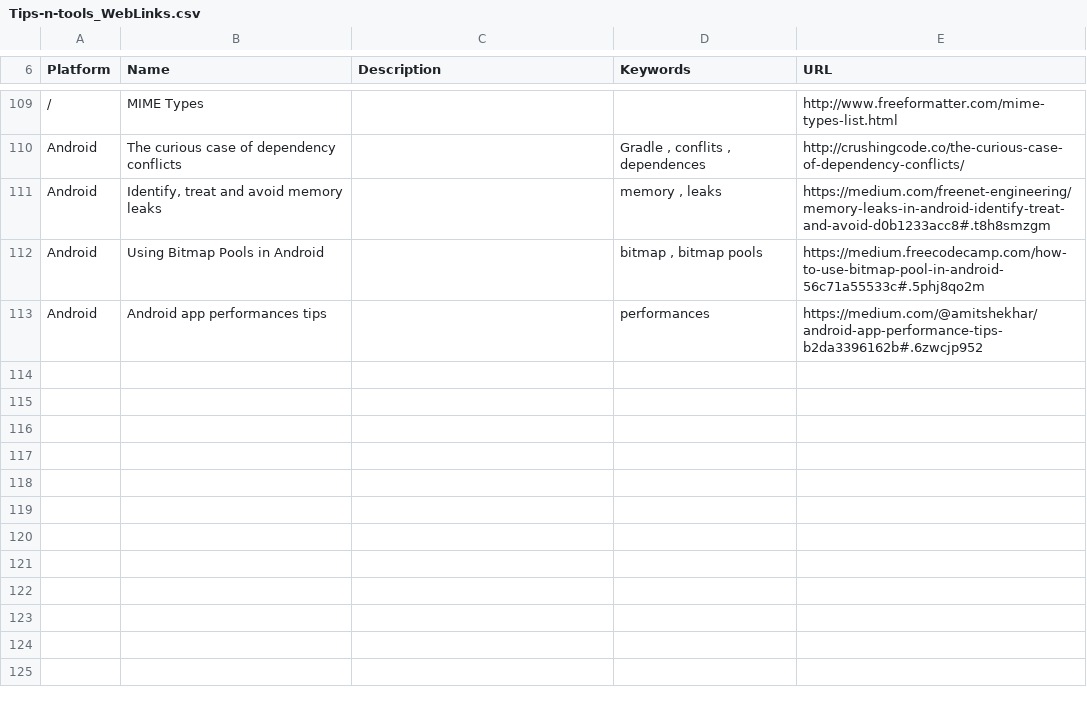
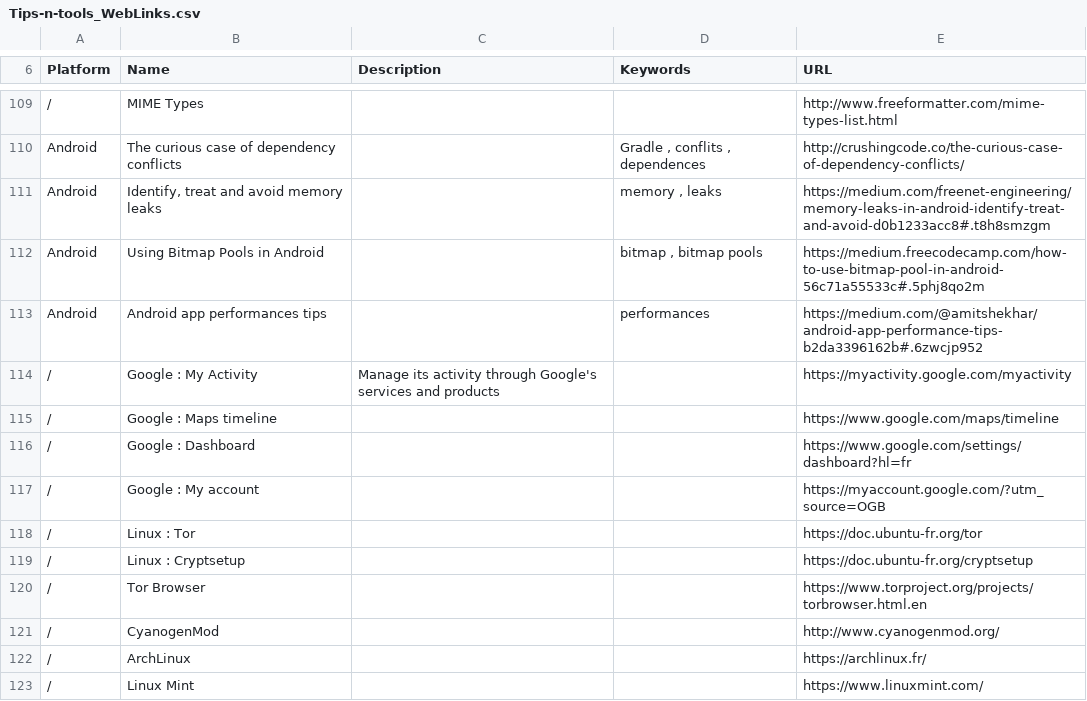
Before and after one commit to vaginessa/Tips-n-tools, a CSV file: Tips-n-tools_WebLinks.csv, drawn as a sheet; only a part is shown, gaps mark what is left out.

Commit message:
chore: add some useful links to tools about Google's data and good things to get

```diff
--- a/Tips-n-tools_WebLinks.csv
+++ b/Tips-n-tools_WebLinks.csv
@@ -113 +113,11 @@ Android;Using Bitmap Pools in Android;;bitmap , bitmap pools;https://medium.free
 Android;Android app performances tips;;performances ;https://medium.com/@amitshekhar/android-app-performance-tips-b2da3396162b#.6zwcjp952
+/;Google : My Activity;Manage its activity through Google's services and products;;https://myactivity.google.com/myactivity
+/;Google : Maps timeline;;;https://www.google.com/maps/timeline
+/;Google : Dashboard;;;https://www.google.com/settings/dashboard?hl=fr
+/;Google : My account;;;https://myaccount.google.com/?utm_source=OGB
+/;Linux : Tor;;;https://doc.ubuntu-fr.org/tor
+/;Linux : Cryptsetup;;;https://doc.ubuntu-fr.org/cryptsetup
+/;Tor Browser;;;https://www.torproject.org/projects/torbrowser.html.en
+/;CyanogenMod;;;http://www.cyanogenmod.org/
+/;ArchLinux;;;https://archlinux.fr/
+/;Linux Mint;;;https://www.linuxmint.com/
```
Also changed, not shown: 3 other files.
